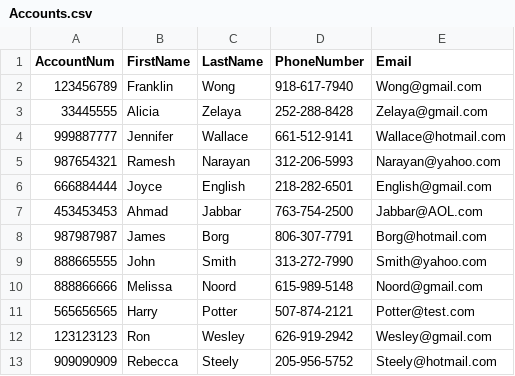
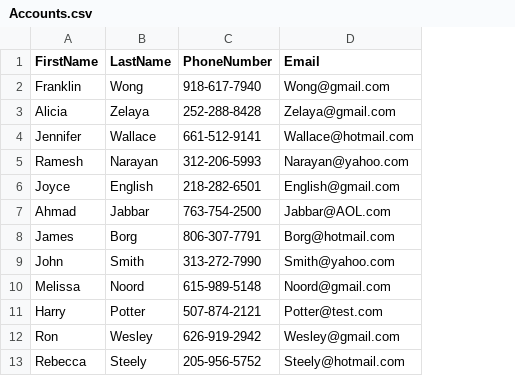
Before and after one commit to Mesharp01/Extra-Credit, a CSV file: Accounts.csv, drawn as a sheet; only a part is shown; the diff names each change by its address in the sheet, - before the commit and + after, or states it on an @@ line.

```diff
--- a/Accounts.csv
+++ b/Accounts.csv
-column A (AccountNum), rows 2-13: 123456789 | 33445555 | 999887777 | 987654321 | 666884444 | 453453453 | 987987987 | 888665555 | 888866666 | 565656565 | 123123123 | 909090909
```
Also changed, not shown: Authors.csv, Publishers.csv.
